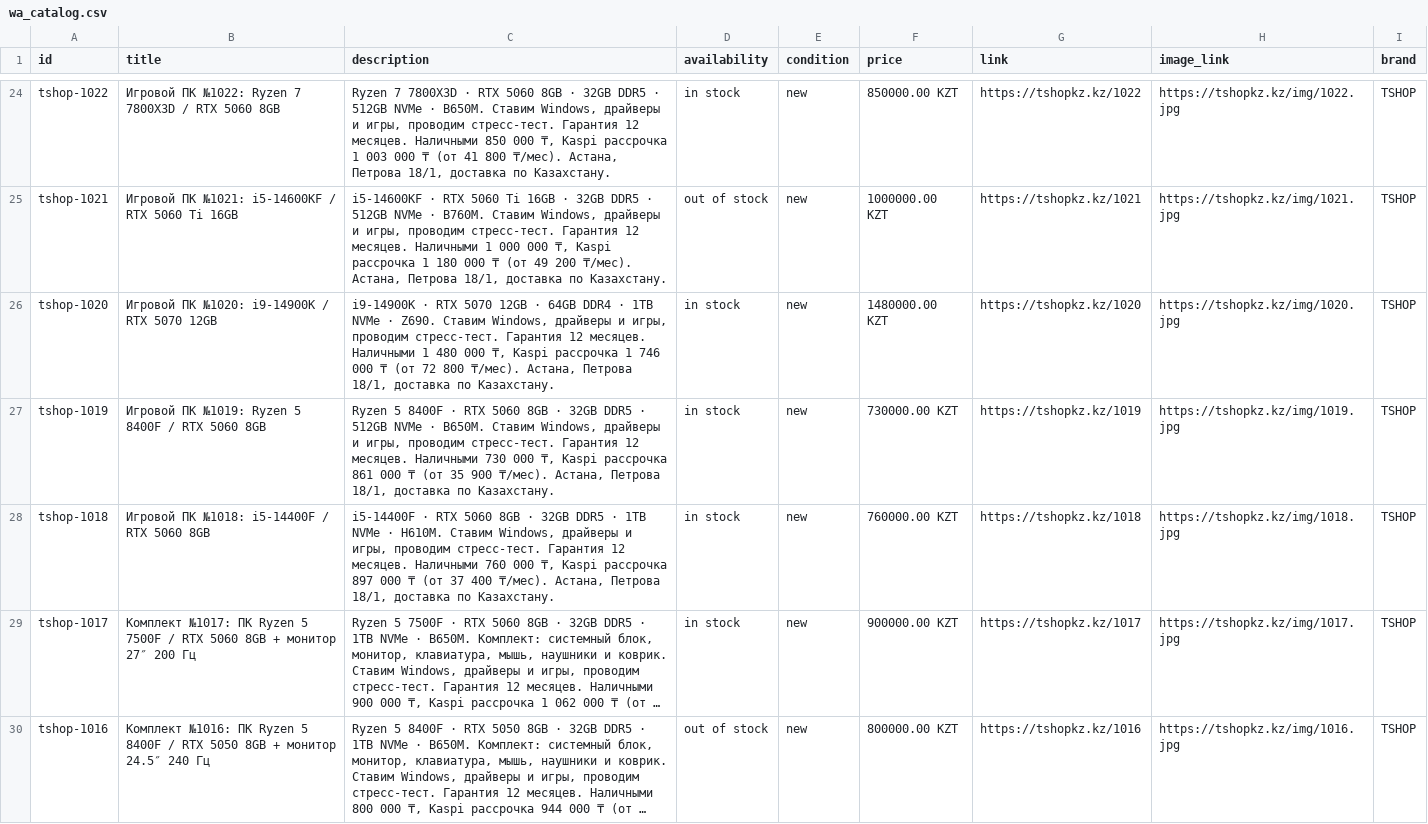
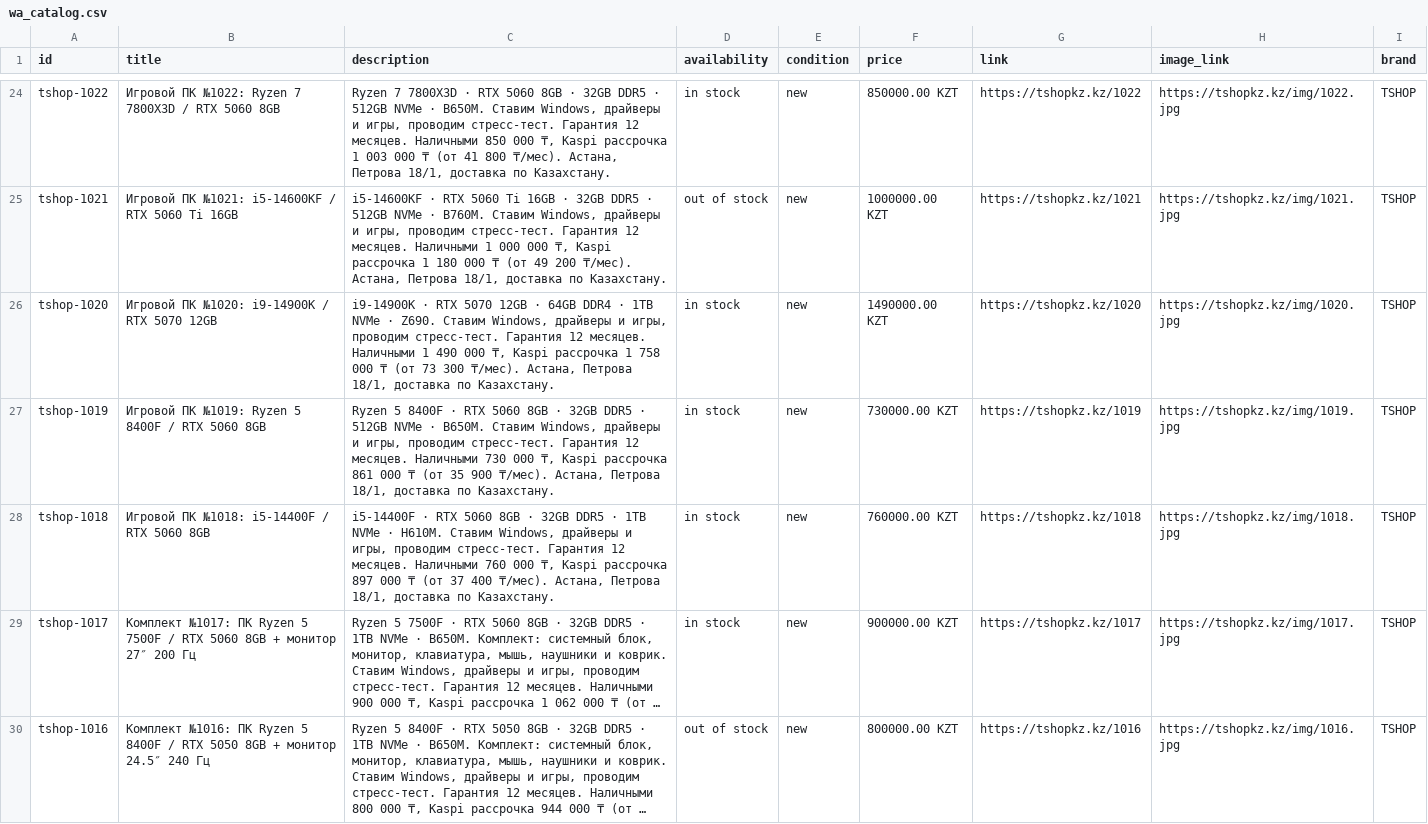
Before and after one commit to TSHOPKZ/tshopkz.github.io, a CSV file: wa_catalog.csv, drawn as a sheet; only a part is shown, gaps mark what is left out; long unchanged cells end in …; the diff covers the shown part only.

```diff
--- a/wa_catalog.csv
+++ b/wa_catalog.csv
@@ -25,3 +25,3 @@ tshop-1022,Игровой ПК №1022: Ryzen 7 7800X3D / RTX 5060 8GB,"Ryzen 7
 tshop-1021,Игровой ПК №1021: i5-14600KF / RTX 5060 Ti 16GB,"i5-14600KF · RTX 5060 Ti 16GB · 32GB DDR5 · 512GB NVMe · B760M. Ставим Windows, драйверы и игры, проводим стресс-тест. Гарантия 12 месяцев. Наличными 1 000 000 ₸, Kaspi рассрочка 1 180 000 ₸ (от 49 200 ₸/мес). Астана, Петрова 18/1, доставка по Казахстану.",out of stock,new,1000000.00 KZT,https://tshopkz.kz/1021,https://tshopkz.kz/img/1021.jpg,TSHOP
-tshop-1020,Игровой ПК №1020: i9-14900K / RTX 5070 12GB,"i9-14900K · RTX 5070 12GB · 64GB DDR4 · 1TB NVMe · Z690. Ставим Windows, драйверы и игры, проводим стресс-тест. Гарантия 12 месяцев. Наличными 1 480 000 ₸, Kaspi рассрочка 1 746 000 ₸ (от 72 800 ₸/мес). Астана, Петрова 18/1, доставка по Казахстану.",in stock,new,1480000.00 KZT,https://tshopkz.kz/1020,https://tshopkz.kz/img/1020.jpg,TSHOP
+tshop-1020,Игровой ПК №1020: i9-14900K / RTX 5070 12GB,"i9-14900K · RTX 5070 12GB · 64GB DDR4 · 1TB NVMe · Z690. Ставим Windows, драйверы и игры, проводим стресс-тест. Гарантия 12 месяцев. Наличными 1 490 000 ₸, Kaspi рассрочка 1 758 000 ₸ (от 73 300 ₸/мес). Астана, Петрова 18/1, доставка по Казахстану.",in stock,new,1490000.00 KZT,https://tshopkz.kz/1020,https://tshopkz.kz/img/1020.jpg,TSHOP
 tshop-1019,Игровой ПК №1019: Ryzen 5 8400F / RTX 5060 8GB,"Ryzen 5 8400F · RTX 5060 8GB · 32GB DDR5 · 512GB NVMe · B650M. Ставим Windows, драйверы и игры, проводим стресс-тест. Гарантия 12 месяцев. Наличными 730 000 ₸, Kaspi рассрочка 861 000 ₸ (от 35 900 ₸/мес). Астана, Петрова 18/1, доставка по Казахстану.",in stock,new,730000.00 KZT,https://tshopkz.kz/1019,https://tshopkz.kz/img/1019.jpg,TSHOP
```
Also changed, not shown: 28 edited cells elsewhere in this file, 2 other files.
